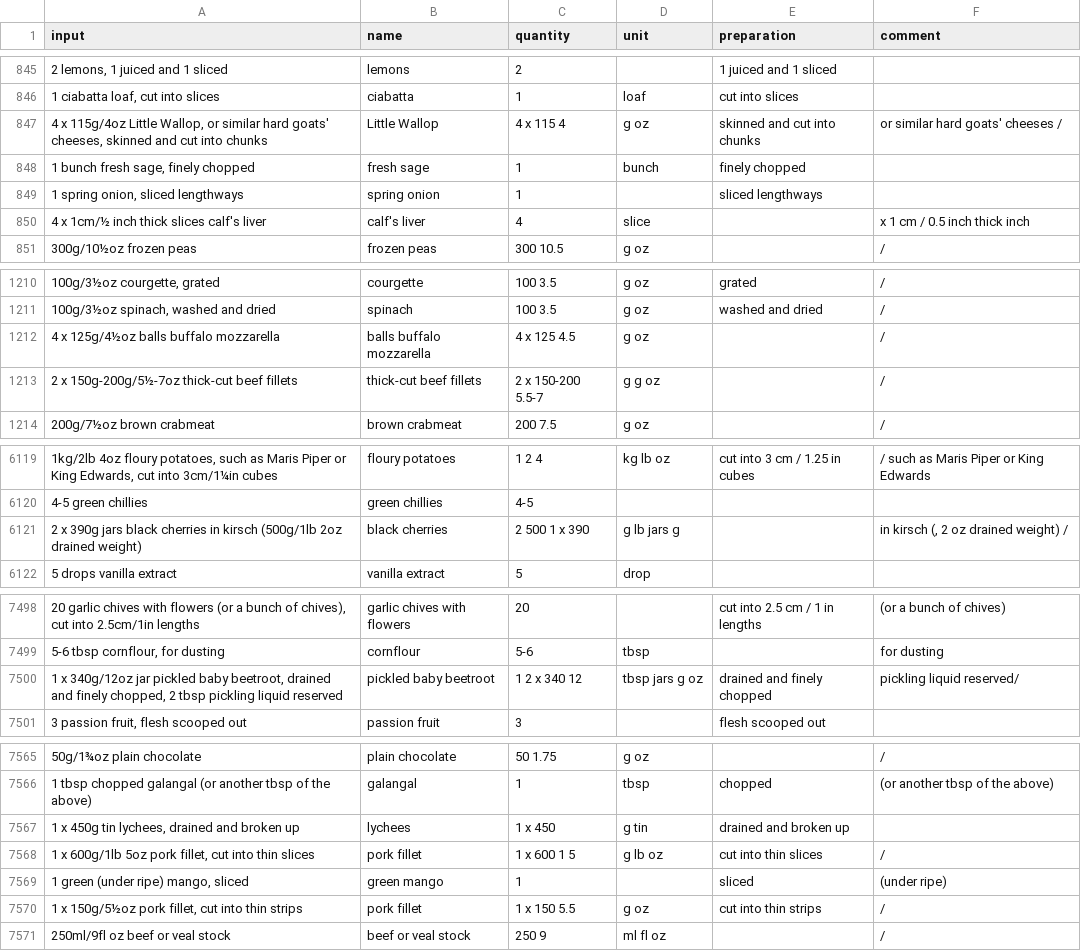
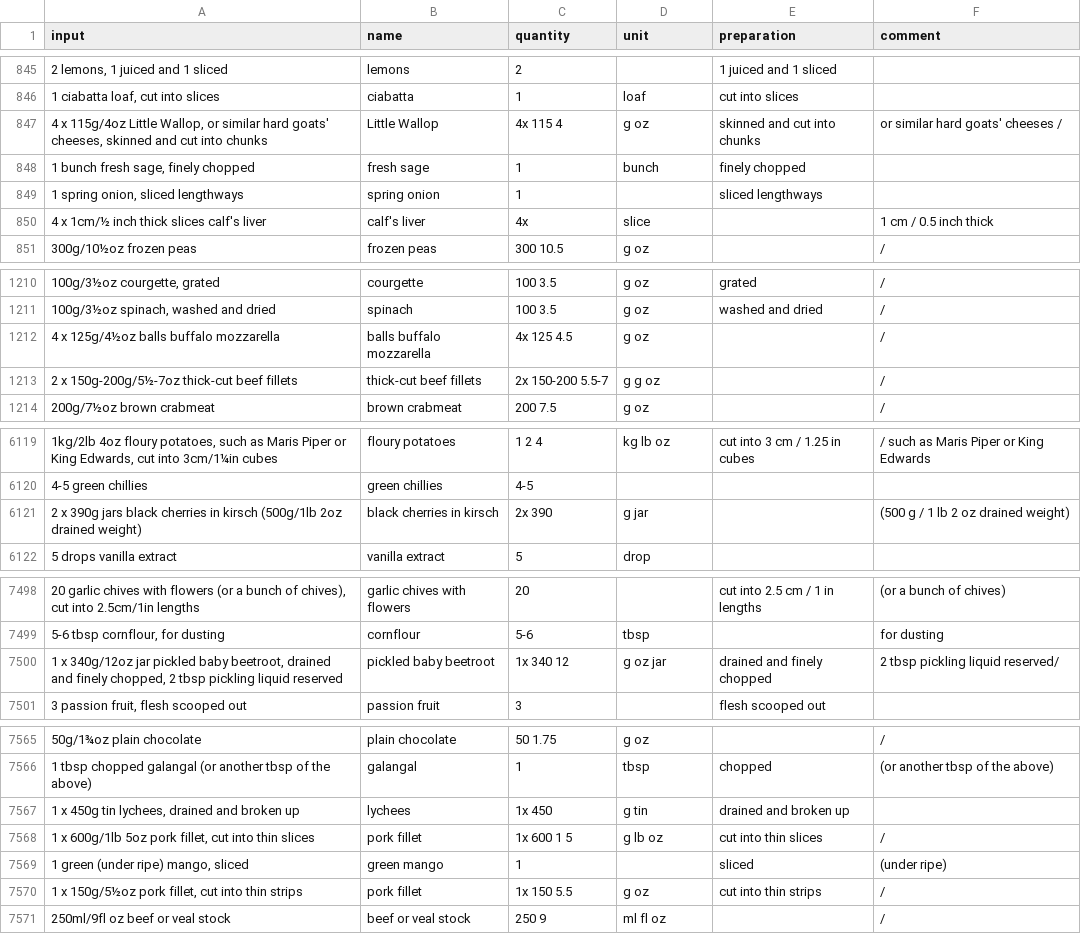
Before and after one commit to strangetom/ingredient-parser, a CSV file: train/data/bbc/bbc-ingredients-snapshot-2017-clean.csv, drawn as a sheet; only a part is shown, gaps mark what is left out; the diff covers the shown part only; the diff names each change by its address in the sheet, - before the commit and + after, or states it on an @@ line.

```diff
--- a/train/data/bbc/bbc-ingredients-snapshot-2017-clean.csv
+++ b/train/data/bbc/bbc-ingredients-snapshot-2017-clean.csv
-C847 (quantity): 4 x 115 4
+C847 (quantity): 4x 115 4
-C850 (quantity): 4
+C850 (quantity): 4x
-F850 (comment): x 1 cm / 0.5 inch thick inch
+F850 (comment): 1 cm / 0.5 inch thick
-C1212 (quantity): 4 x 125 4.5
+C1212 (quantity): 4x 125 4.5
-C1213 (quantity): 2 x 150-200 5.5-7
+C1213 (quantity): 2x 150-200 5.5-7
-B6121 (name): black cherries
+B6121 (name): black cherries in kirsch
-C6121 (quantity): 2 500 1 x 390
+C6121 (quantity): 2x 390
-D6121 (unit): g lb jars g
+D6121 (unit): g jar
-F6121 (comment): in kirsch (, 2 oz drained weight) /
+F6121 (comment): (500 g / 1 lb 2 oz drained weight)
-C7500 (quantity): 1 2 x 340 12
+C7500 (quantity): 1x 340 12
-D7500 (unit): tbsp jars g oz
+D7500 (unit): g oz jar
-F7500 (comment): pickling liquid reserved/
+F7500 (comment): 2 tbsp pickling liquid reserved/
-C7567 (quantity): 1 x 450
+C7567 (quantity): 1x 450
-C7568 (quantity): 1 x 600 1 5
+C7568 (quantity): 1x 600 1 5
-C7570 (quantity): 1 x 150 5.5
+C7570 (quantity): 1x 150 5.5
```
Also changed, not shown: 179 edited cells elsewhere in this file, train/data/cookstr/cookstr-ingredients-snapshot-2017-clean.csv, 3 other files.
